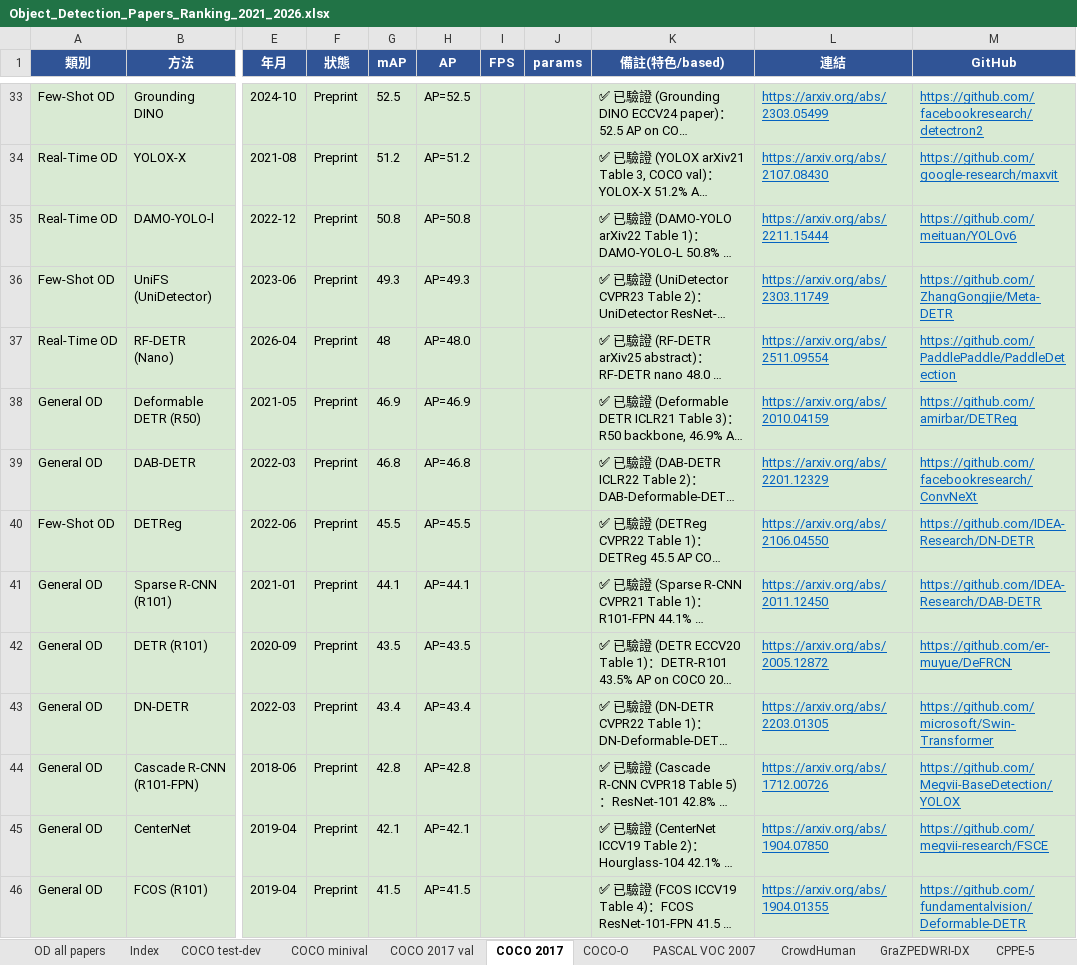
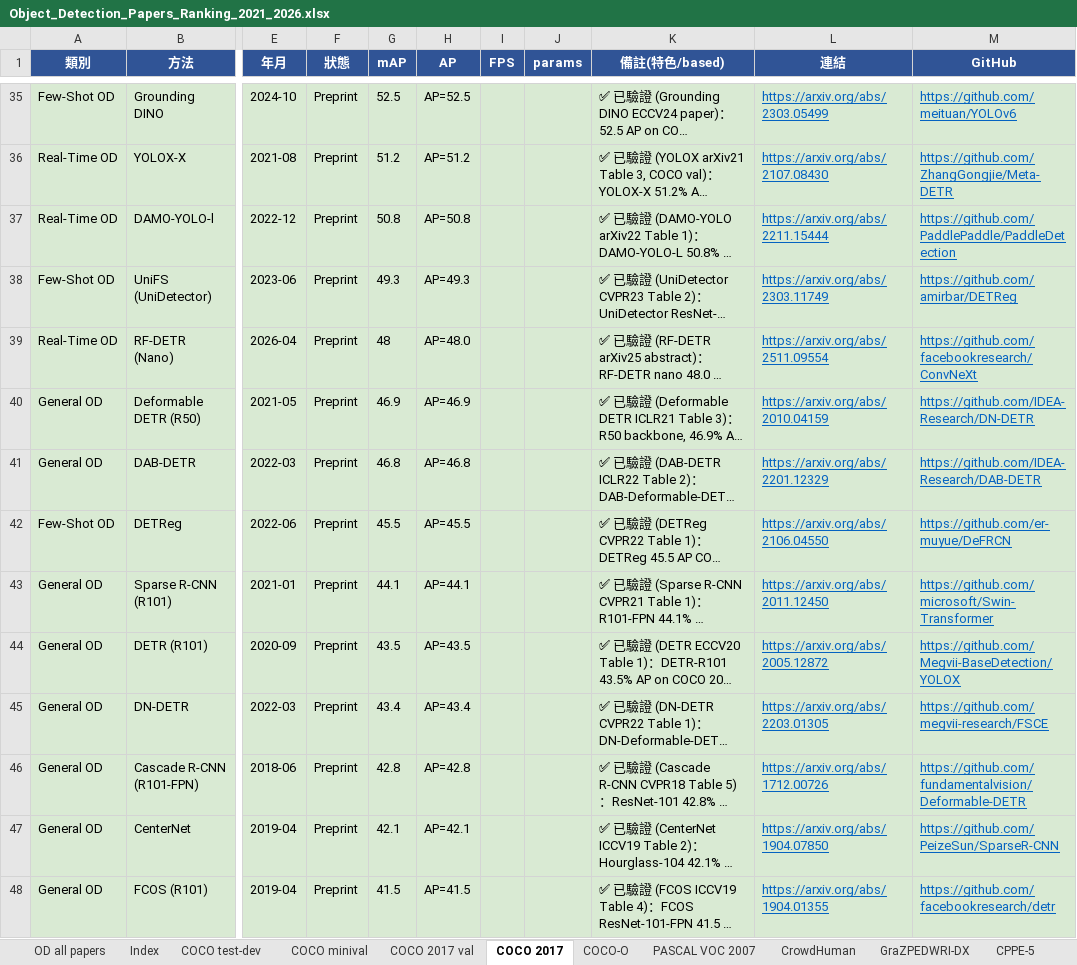
Before and after one commit to 112378074/NTUT-IVI-Lab--SOTA-Literature-Viewer, an Excel workbook: Object_Detection_Papers_Ranking_2021_2026.xlsx, sheet COCO 2017, drawn as a sheet; only a part is shown, gaps mark what is left out; long unchanged cells end in …; values as stored, in another font and other column widths than the file's, no borders; addresses are those after the commit; the diff covers the shown part only; the diff names each change by its address in the sheet, - before the commit and + after, or states it on an @@ line.

Commit message:
verify OD ⚠️ batch 2: Mr.DETR (58.4) + MI-DETR (58.2) confirmed w/ full COCO val breakdowns (Swin-L, CVF tables); UHR-DETR flagged (small-object detector, not standard COCO val); COCO 2017 val/2017 re-sorted

```diff
--- a/Object_Detection_Papers_Ranking_2021_2026.xlsx (sheet COCO 2017)
+++ b/Object_Detection_Papers_Ranking_2021_2026.xlsx (sheet COCO 2017)
-M35 (GitHub): https://github.com/facebookresearch/detectron2
+M35 (GitHub): https://github.com/meituan/YOLOv6
-M36 (GitHub): https://github.com/google-research/maxvit
+M36 (GitHub): https://github.com/ZhangGongjie/Meta-DETR
-M37 (GitHub): https://github.com/meituan/YOLOv6
+M37 (GitHub): https://github.com/PaddlePaddle/PaddleDetection
-M38 (GitHub): https://github.com/ZhangGongjie/Meta-DETR
+M38 (GitHub): https://github.com/amirbar/DETReg
-M39 (GitHub): https://github.com/PaddlePaddle/PaddleDetection
+M39 (GitHub): https://github.com/facebookresearch/ConvNeXt
-M40 (GitHub): https://github.com/amirbar/DETReg
+M40 (GitHub): https://github.com/IDEA-Research/DN-DETR
-M41 (GitHub): https://github.com/facebookresearch/ConvNeXt
+M41 (GitHub): https://github.com/IDEA-Research/DAB-DETR
-M42 (GitHub): https://github.com/IDEA-Research/DN-DETR
+M42 (GitHub): https://github.com/er-muyue/DeFRCN
-M43 (GitHub): https://github.com/IDEA-Research/DAB-DETR
+M43 (GitHub): https://github.com/microsoft/Swin-Transformer
-M44 (GitHub): https://github.com/er-muyue/DeFRCN
+M44 (GitHub): https://github.com/Megvii-BaseDetection/YOLOX
-M45 (GitHub): https://github.com/microsoft/Swin-Transformer
+M45 (GitHub): https://github.com/megvii-research/FSCE
-M46 (GitHub): https://github.com/Megvii-BaseDetection/YOLOX
+M46 (GitHub): https://github.com/fundamentalvision/Deformable-DETR
-M47 (GitHub): https://github.com/megvii-research/FSCE
+M47 (GitHub): https://github.com/PeizeSun/SparseR-CNN
-M48 (GitHub): https://github.com/fundamentalvision/Deformable-DETR
+M48 (GitHub): https://github.com/facebookresearch/detr
```
Also changed, not shown: 3 added rows, 3 removed rows and 38 edited cells elsewhere in this sheet, sheet COCO 2017 val, 2 other files.
